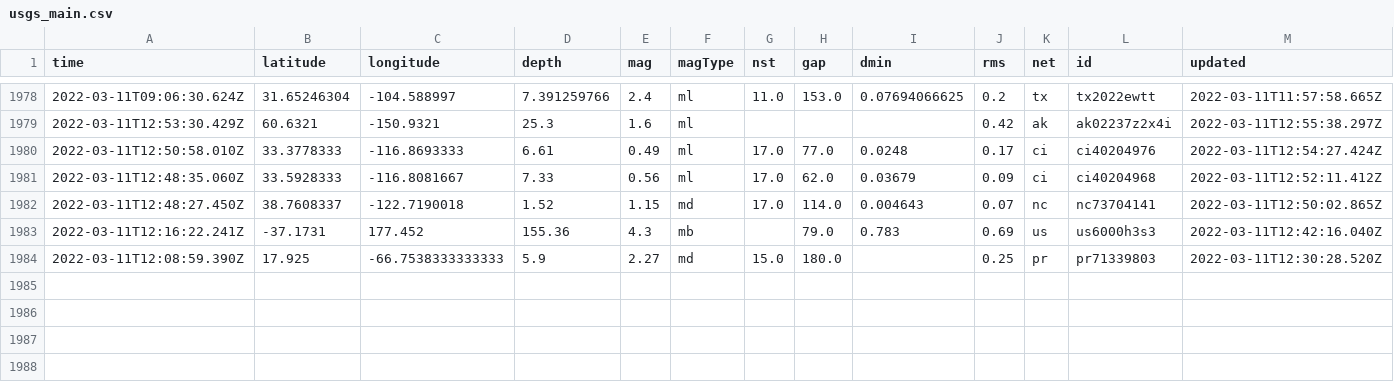
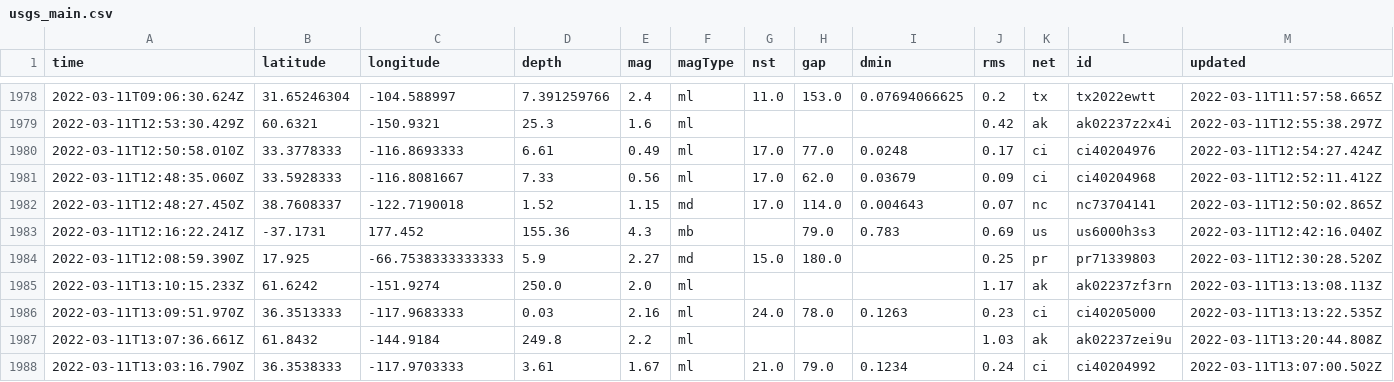
Before and after one commit to JohnnyBerkeley/Nicar2022_actions, a CSV file: usgs_main.csv, drawn as a sheet; only a part is shown, gaps mark what is left out; rows hold the shown columns only; the diff names each change by its address in the sheet, - before the commit and + after, or states it on an @@ line.

```diff
--- a/usgs_main.csv
+++ b/usgs_main.csv
+row 1985: 2022-03-11T13:10:15.233Z | 61.6242 | -151.9274 | 250.0 | 2.0 | ml |  |  |  | 1.17 | ak | ak02237zf3rn | 2022-03-11T13:13:08.113Z
+row 1986: 2022-03-11T13:09:51.970Z | 36.3513333 | -117.9683333 | 0.03 | 2.16 | ml | 24.0 | 78.0 | 0.1263 | 0.23 | ci | ci40205000 | 2022-03-11T13:13:22.535Z
+row 1987: 2022-03-11T13:07:36.661Z | 61.8432 | -144.9184 | 249.8 | 2.2 | ml |  |  |  | 1.03 | ak | ak02237zei9u | 2022-03-11T13:20:44.808Z
+row 1988: 2022-03-11T13:03:16.790Z | 36.3538333 | -117.9703333 | 3.61 | 1.67 | ml | 21.0 | 79.0 | 0.1234 | 0.24 | ci | ci40204992 | 2022-03-11T13:07:00.502Z
```
Also changed, not shown: usgs_current.csv.
